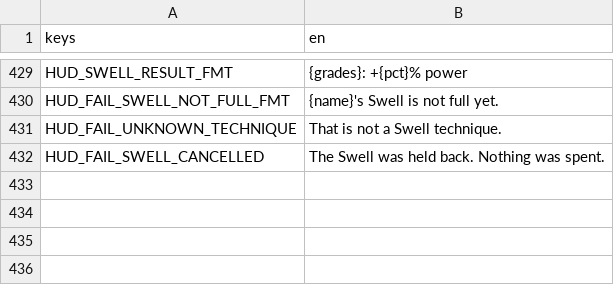
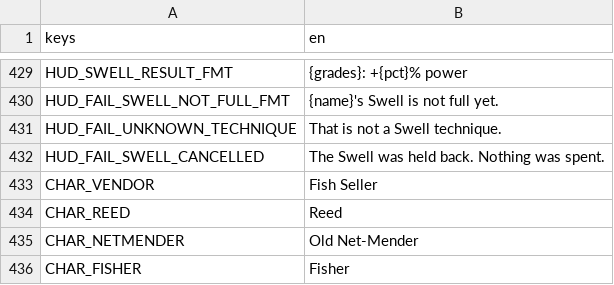
Before and after one commit to LeviticusFigglebottom/ClaudalFantasyX, a CSV file: game/data/loc/strings.csv, drawn as a sheet; only a part is shown, gaps mark what is left out; the diff names each change by its address in the sheet, - before the commit and + after, or states it on an @@ line.

```diff
--- a/game/data/loc/strings.csv
+++ b/game/data/loc/strings.csv
+row 433: CHAR_VENDOR | Fish Seller
+row 434: CHAR_REED | Reed
+row 435: CHAR_NETMENDER | Old Net-Mender
+row 436: CHAR_FISHER | Fisher
```
Also changed, not shown: game/data/loc/dialogue.csv, 7 other files.
